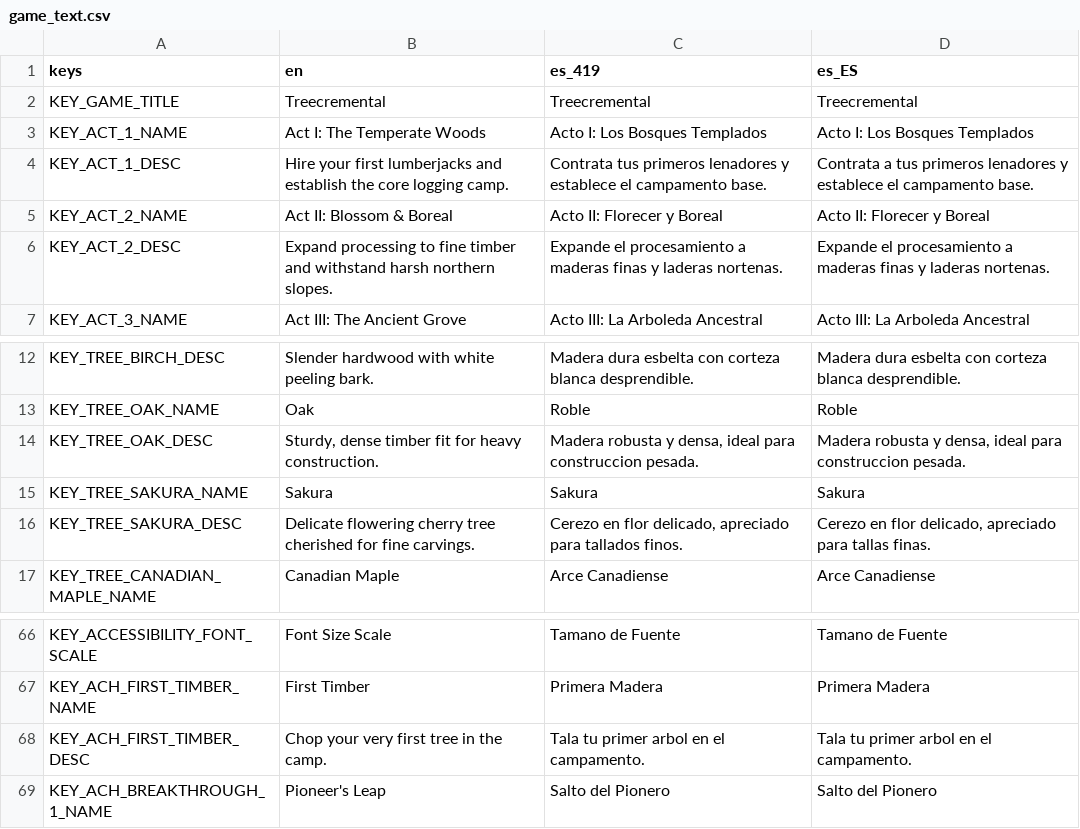
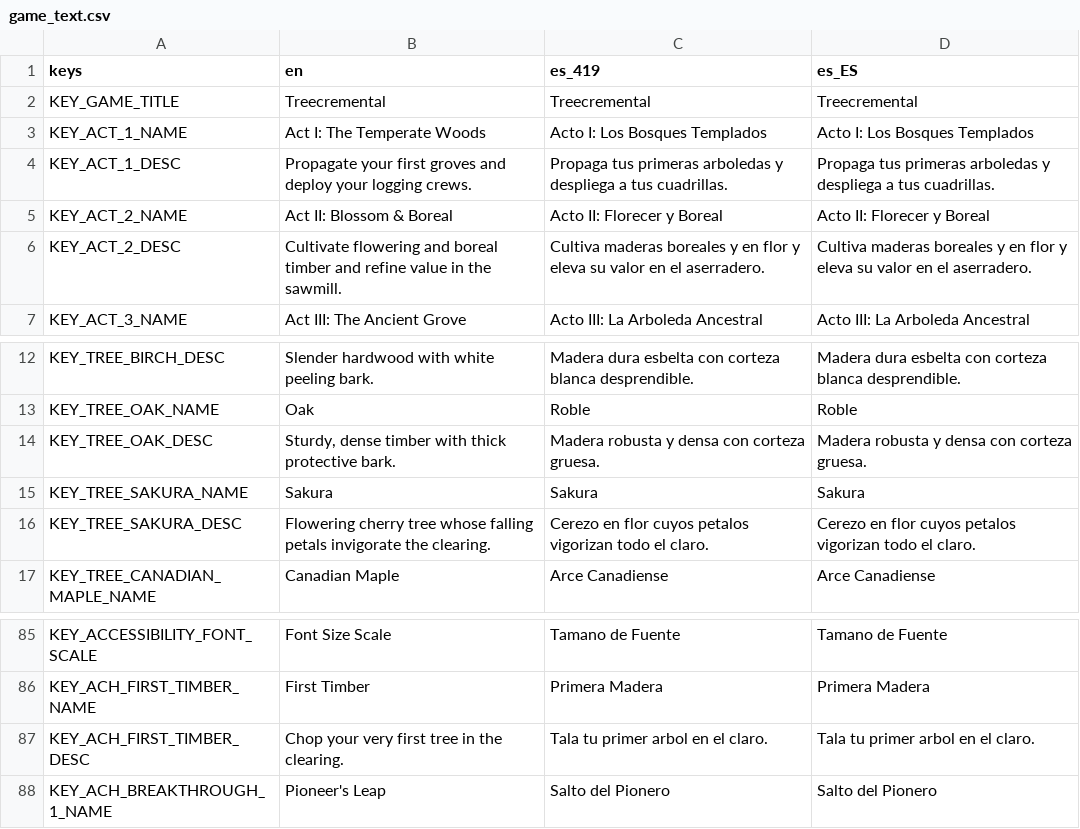
Before and after one commit to JS-Marinn/treecremental-game, a CSV file: i18n/game_text.csv, drawn as a sheet; only a part is shown, gaps mark what is left out; the diff covers the shown part only.

```diff
--- a/i18n/game_text.csv
+++ b/i18n/game_text.csv
@@ -3,5 +3,5 @@ KEY_GAME_TITLE,"Treecremental","Treecremental","Treecremental"
 KEY_ACT_1_NAME,"Act I: The Temperate Woods","Acto I: Los Bosques Templados","Acto I: Los Bosques Templados"
-KEY_ACT_1_DESC,"Hire your first lumberjacks and establish the core logging camp.","Contrata tus primeros lenadores y establece el campamento base.","Contrata a tus primeros lenadores y establece el campamento base."
+KEY_ACT_1_DESC,"Propagate your first groves and deploy your logging crews.","Propaga tus primeras arboledas y despliega a tus cuadrillas.","Propaga tus primeras arboledas y despliega a tus cuadrillas."
 KEY_ACT_2_NAME,"Act II: Blossom & Boreal","Acto II: Florecer y Boreal","Acto II: Florecer y Boreal"
-KEY_ACT_2_DESC,"Expand processing to fine timber and withstand harsh northern slopes.","Expande el procesamiento a maderas finas y laderas nortenas.","Expande el procesamiento a maderas finas y laderas nortenas."
+KEY_ACT_2_DESC,"Cultivate flowering and boreal timber and refine value in the sawmill.","Cultiva maderas boreales y en flor y eleva su valor en el aserradero.","Cultiva maderas boreales y en flor y eleva su valor en el aserradero."
 KEY_ACT_3_NAME,"Act III: The Ancient Grove","Acto III: La Arboleda Ancestral","Acto III: La Arboleda Ancestral"
@@ -13,5 +13,5 @@ KEY_TREE_BIRCH_DESC,"Slender hardwood with white peeling bark.","Madera dura esb
 KEY_TREE_OAK_NAME,"Oak","Roble","Roble"
-KEY_TREE_OAK_DESC,"Sturdy, dense timber fit for heavy construction.","Madera robusta y densa, ideal para construccion pesada.","Madera robusta y densa, ideal para construccion pesada."
+KEY_TREE_OAK_DESC,"Sturdy, dense timber with thick protective bark.","Madera robusta y densa con corteza gruesa.","Madera robusta y densa con corteza gruesa."
 KEY_TREE_SAKURA_NAME,"Sakura","Sakura","Sakura"
-KEY_TREE_SAKURA_DESC,"Delicate flowering cherry tree cherished for fine carvings.","Cerezo en flor delicado, apreciado para tallados finos.","Cerezo en flor delicado, apreciado para tallas finas."
+KEY_TREE_SAKURA_DESC,"Flowering cherry tree whose falling petals invigorate the clearing.","Cerezo en flor cuyos petalos vigorizan todo el claro.","Cerezo en flor cuyos petalos vigorizan todo el claro."
 KEY_TREE_CANADIAN_MAPLE_NAME,"Canadian Maple","Arce Canadiense","Arce Canadiense"
@@ -67,3 +86,3 @@ KEY_ACCESSIBILITY_FONT_SCALE,"Font Size Scale","Tamano de Fuente","Tamano de Fue
 KEY_ACH_FIRST_TIMBER_NAME,"First Timber","Primera Madera","Primera Madera"
-KEY_ACH_FIRST_TIMBER_DESC,"Chop your very first tree in the camp.","Tala tu primer arbol en el campamento.","Tala tu primer arbol en el campamento."
+KEY_ACH_FIRST_TIMBER_DESC,"Chop your very first tree in the clearing.","Tala tu primer arbol en el claro.","Tala tu primer arbol en el claro."
 KEY_ACH_BREAKTHROUGH_1_NAME,"Pioneer's Leap","Salto del Pionero","Salto del Pionero"
```
Also changed, not shown: 21 added rows and 2 removed rows elsewhere in this file, 7 other files.
